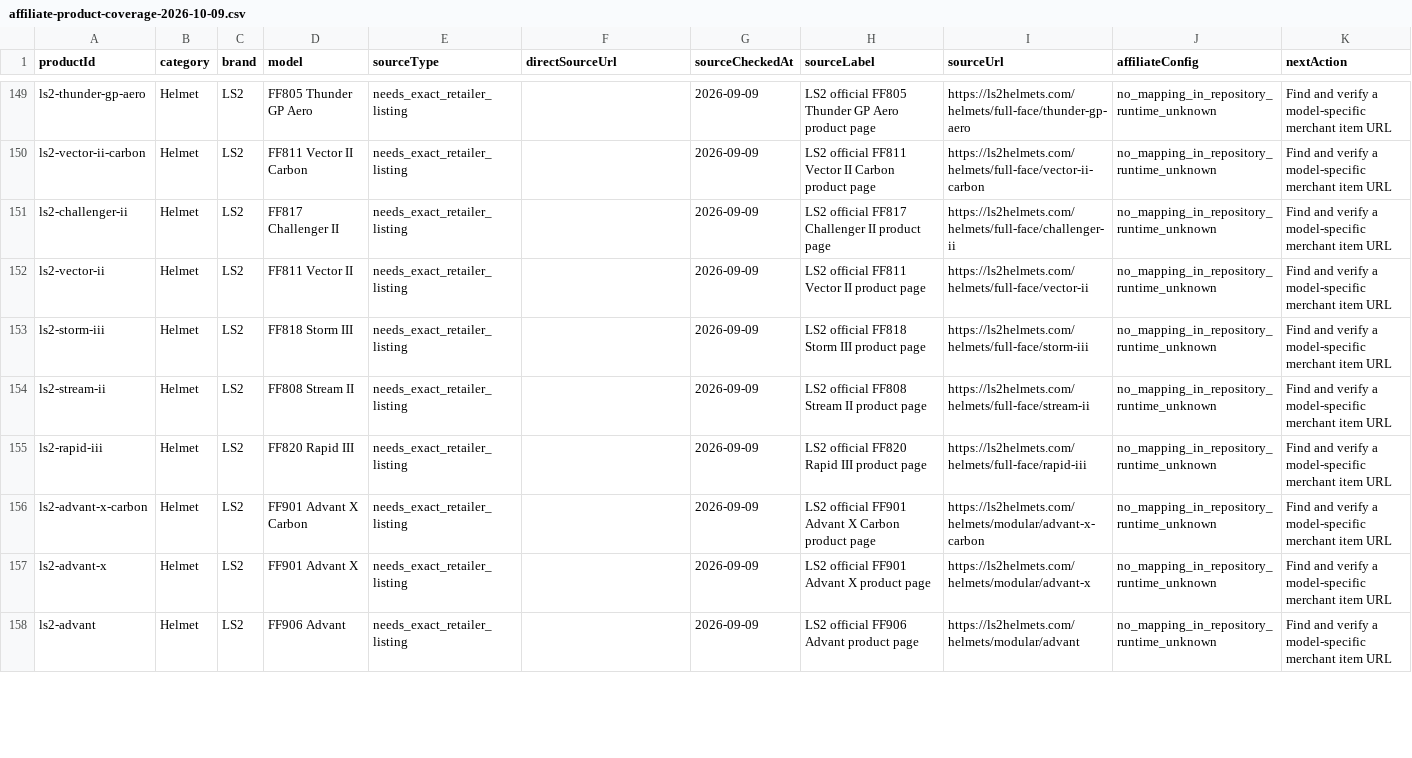
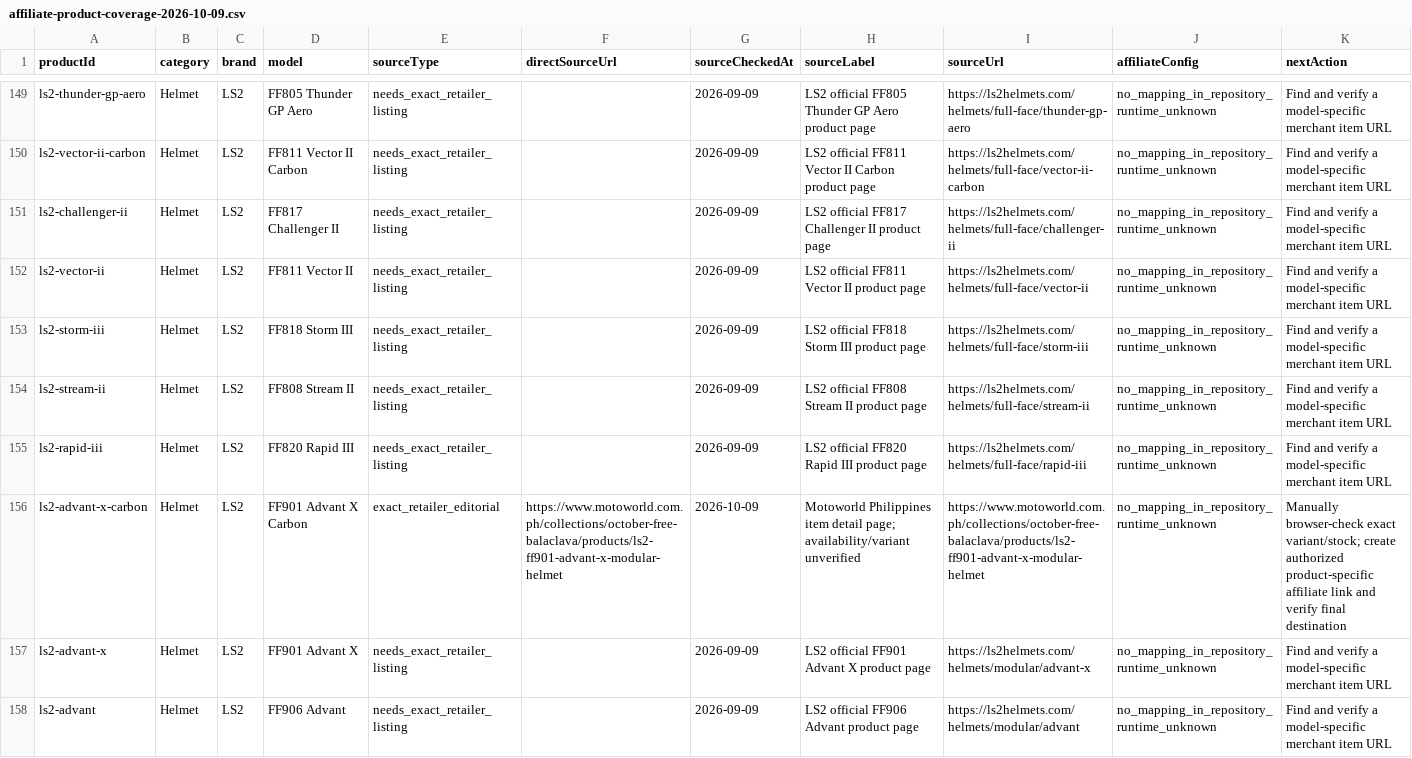
Before and after one commit to erwinmehehe/motoindex-ph, a CSV file: docs/affiliate-product-coverage-2026-10-09.csv, drawn as a sheet; only a part is shown, gaps mark what is left out; the diff covers the shown part only.

Commit message:
research: record seven exact retailer catalog destinations with non-affiliate status

```diff
--- a/docs/affiliate-product-coverage-2026-10-09.csv
+++ b/docs/affiliate-product-coverage-2026-10-09.csv
@@ -155,3 +155,3 @@ productId,category,brand,model,sourceType,directSourceUrl,sourceCheckedAt,source
 "ls2-rapid-iii","Helmet","LS2","FF820 Rapid III","needs_exact_retailer_listing","","2026-09-09","LS2 official FF820 Rapid III product page","https://ls2helmets.com/helmets/full-face/rapid-iii","no_mapping_in_repository_runtime_unknown","Find and verify a model-specific merchant item URL"
-"ls2-advant-x-carbon","Helmet","LS2","FF901 Advant X Carbon","needs_exact_retailer_listing","","2026-09-09","LS2 official FF901 Advant X Carbon product page","https://ls2helmets.com/helmets/modular/advant-x-carbon","no_mapping_in_repository_runtime_unknown","Find and verify a model-specific merchant item URL"
+"ls2-advant-x-carbon","Helmet","LS2","FF901 Advant X Carbon","exact_retailer_editorial","https://www.motoworld.com.ph/collections/october-free-balaclava/products/ls2-ff901-advant-x-modular-helmet","2026-10-09","Motoworld Philippines item detail page; availability/variant unverified","https://www.motoworld.com.ph/collections/october-free-balaclava/products/ls2-ff901-advant-x-modular-helmet","no_mapping_in_repository_runtime_unknown","Manually browser-check exact variant/stock; create authorized product-specific affiliate link and verify final destination"
 "ls2-advant-x","Helmet","LS2","FF901 Advant X","needs_exact_retailer_listing","","2026-09-09","LS2 official FF901 Advant X product page","https://ls2helmets.com/helmets/modular/advant-x","no_mapping_in_repository_runtime_unknown","Find and verify a model-specific merchant item URL"
```
Also changed, not shown: 36 edited cells elsewhere in this file.
